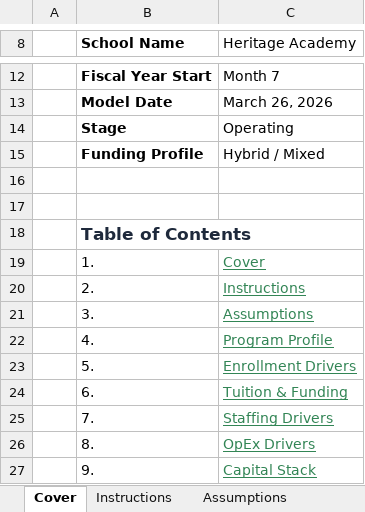
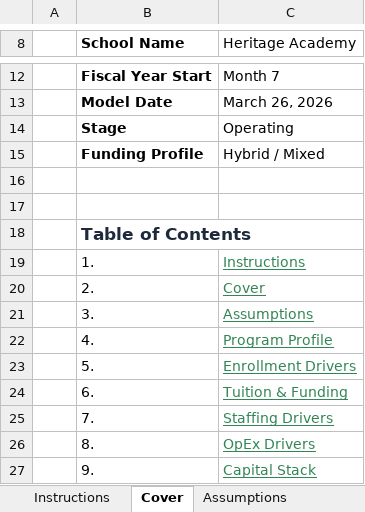
Before and after one commit to oronico/Schoolstack_Budget, an Excel workbook: artifacts/api-server/qa-output/Underwriting_V2_(21-tab)_Private_School_+_ESA.xlsx, sheet Cover, drawn as a sheet; only a part is shown, gaps mark what is left out; values as stored, in another font and other column widths than the file's, no borders; the diff names each change by its address in the sheet, - before the commit and + after, or states it on an @@ line.

Commit message:
feat(exports): consultant-grade workbook formatting - blue inputs, Instructions tab, Financial Health dashboard
Task #98: Consultant-grade workbook formatting across all 3 export formats.

workbook-helpers.ts:
- Replaced yellow input styling with blue (BLUE_INPUT_BG/FONT), removed YELLOW_INPUT
- Added INPUT_CELL_FILL, INPUT_CELL_FONT, INPUT_CELL_BORDER, FORMULA_CELL_FONT,
  applyInputStyle() helper for consistent input cell styling
- addInstructionsSheet(): leftmost tab, school metadata (name/type/date),
  Evergreen tab color, color legend with actual cell fills, Next Steps section
- addDashboardSheet(): Teal tab color, 5-year KPI table (Revenue per Student,
  Payroll%, Facility%, Operating Margin, Net Margin, DSCR, Break-even Year,
  Cash Runway), Excel conditional formatting rules for dynamic green/amber/red,
  health signals from financial-health.ts engine

formula-export.ts: Blue input cells, Instructions first tab, Financial Health last

lender-proforma-export.ts: Blue inputFill/inputFont on all assumption cells,
  blue-cell legend on Assumptions tab, Instructions first tab, Financial Health last

underwriting-workbook.ts: Instructions first tab via shared helper with school
  metadata, "Blue cells" legend text, Financial Health dashboard (22 tabs)

Tab ordering: Instructions → Cover → ... → Financial Health (all exports)
All 24 QA exports pass. TypeScript compiles clean.

```diff
--- a/artifacts/api-server/qa-output/Underwriting_V2_(21-tab)_Private_School_+_ESA.xlsx (sheet Cover)
+++ b/artifacts/api-server/qa-output/Underwriting_V2_(21-tab)_Private_School_+_ESA.xlsx (sheet Cover)
@@ sheet tab order changed: Instructions | Cover | Assumptions @@
-C19 (Heritage Academy): Cover
+C19 (Heritage Academy): Instructions
-C20 (Heritage Academy): Instructions
+C20 (Heritage Academy): Cover
```
Also changed, not shown: artifacts/api-server/qa-output/Lender_Pro_Forma_Charter_ADA_Grade-Band.xlsx, artifacts/api-server/qa-output/Lender_Pro_Forma_Microschool_Startup.xlsx, 25 other files.
